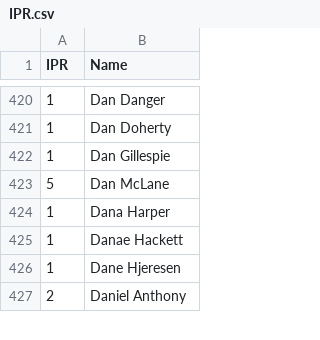
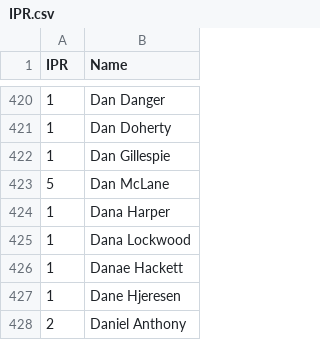
Before and after one commit to Kellan14/kellanator, a CSV file: mnp-data-archive/IPR.csv, drawn as a sheet; only a part is shown, gaps mark what is left out.

```diff
--- a/mnp-data-archive/IPR.csv
+++ b/mnp-data-archive/IPR.csv
@@ -424,2 +424,3 @@ IPR,Name
 1,Dana Harper
+1,Dana Lockwood
 1,Danae Hackett
```
